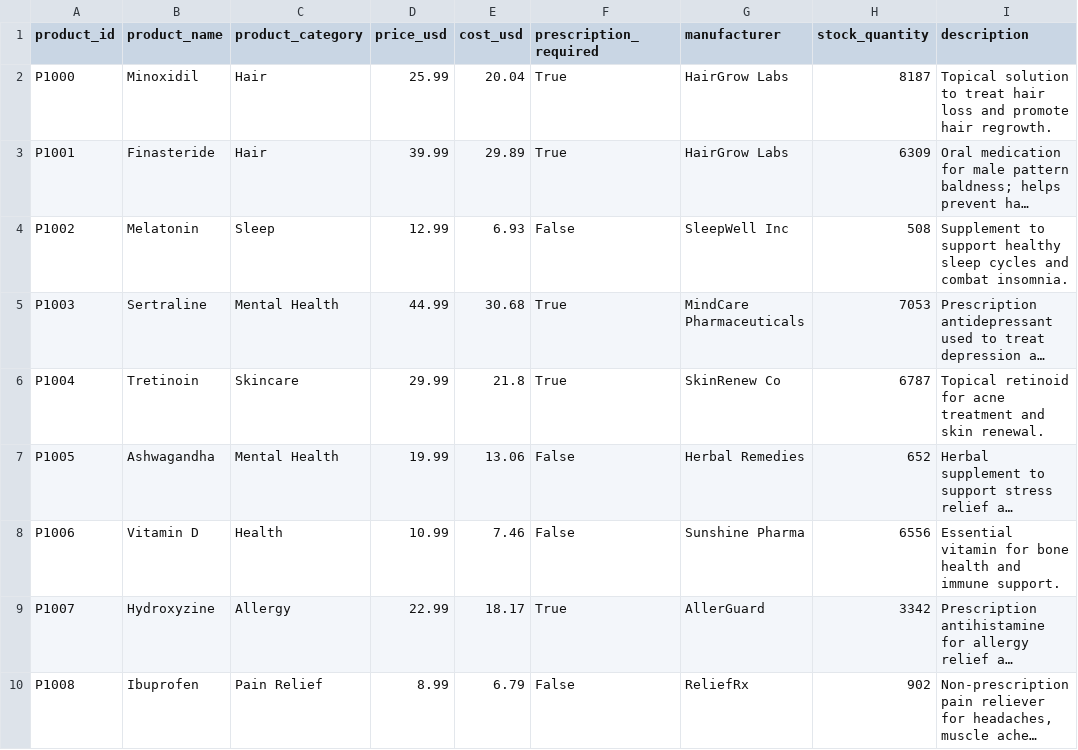
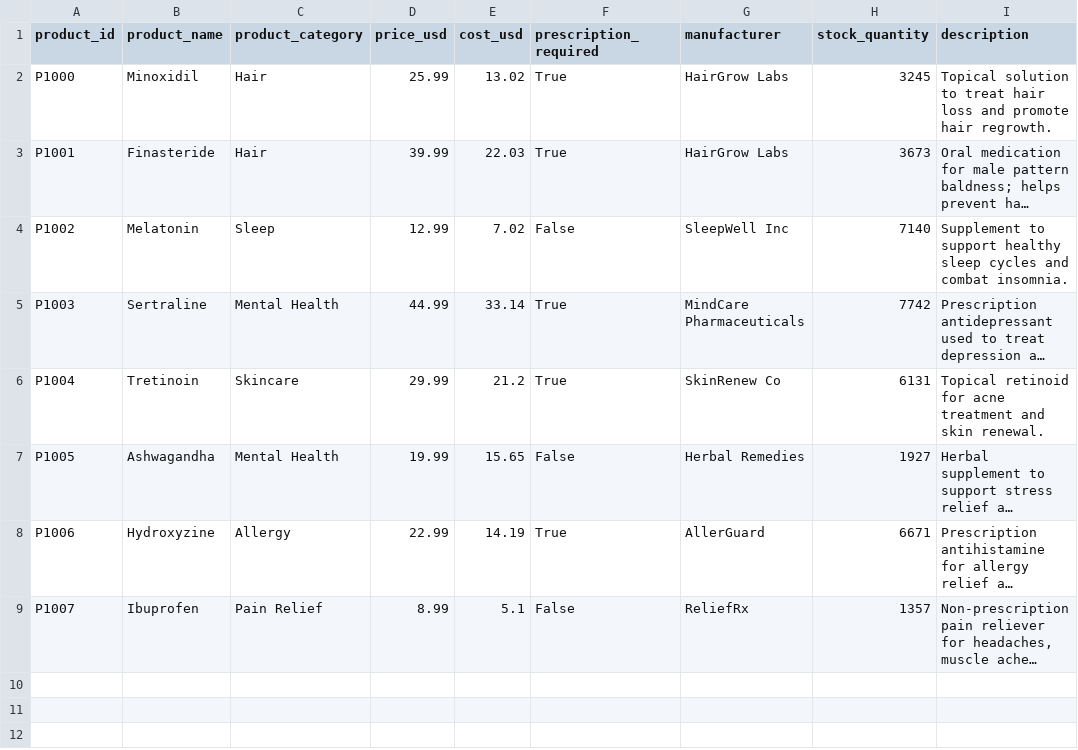
Before and after one commit to shaosha-huang/shao-pharmacy-analytics, a CSV file: products.csv, drawn as a sheet; long unchanged cells end in …; removed rows and columns are numbered as before the commit, all else as after; the diff names each change by its address in the sheet, - before the commit and + after, or states it on an @@ line.

```diff
--- a/products.csv
+++ b/products.csv
-E2 (cost_usd): 20.04
+E2 (cost_usd): 13.02
-H2 (stock_quantity): 8187
+H2 (stock_quantity): 3245
-E3 (cost_usd): 29.89
+E3 (cost_usd): 22.03
-H3 (stock_quantity): 6309
+H3 (stock_quantity): 3673
-E4 (cost_usd): 6.93
+E4 (cost_usd): 7.02
-H4 (stock_quantity): 508
+H4 (stock_quantity): 7140
-E5 (cost_usd): 30.68
+E5 (cost_usd): 33.14
-H5 (stock_quantity): 7053
+H5 (stock_quantity): 7742
-E6 (cost_usd): 21.8
+E6 (cost_usd): 21.2
-H6 (stock_quantity): 6787
+H6 (stock_quantity): 6131
-E7 (cost_usd): 13.06
+E7 (cost_usd): 15.65
-H7 (stock_quantity): 652
+H7 (stock_quantity): 1927
-row 8: P1006 | Vitamin D | Health | 10.99 | 7.46 | False | Sunshine Pharma | 6556 | Essential vitamin for bone health and immune support.
-A8 (product_id): P1007
+A8 (product_id): P1006
-E8 (cost_usd): 18.17
+E8 (cost_usd): 14.19
-H8 (stock_quantity): 3342
+H8 (stock_quantity): 6671
-A9 (product_id): P1008
+A9 (product_id): P1007
-E9 (cost_usd): 6.79
+E9 (cost_usd): 5.1
-H9 (stock_quantity): 902
+H9 (stock_quantity): 1357
```
Also changed, not shown: 11 other files.
